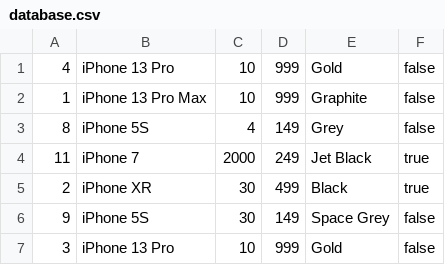
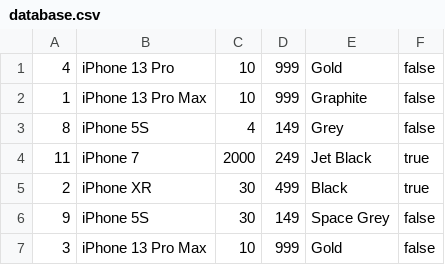
Before and after one commit to TomSuworof/filebased-db, a CSV file: backend/src/main/resources/db/database.csv, drawn as a sheet.

```diff
--- a/backend/src/main/resources/db/database.csv
+++ b/backend/src/main/resources/db/database.csv
@@ -6,2 +6,2 @@
 9,iPhone 5S,30,149,Space Grey,false
-3,iPhone 13 Pro,10,999,Gold,false
+3,iPhone 13 Pro Max,10,999,Gold,false
```
Also changed, not shown: 4 other files.
